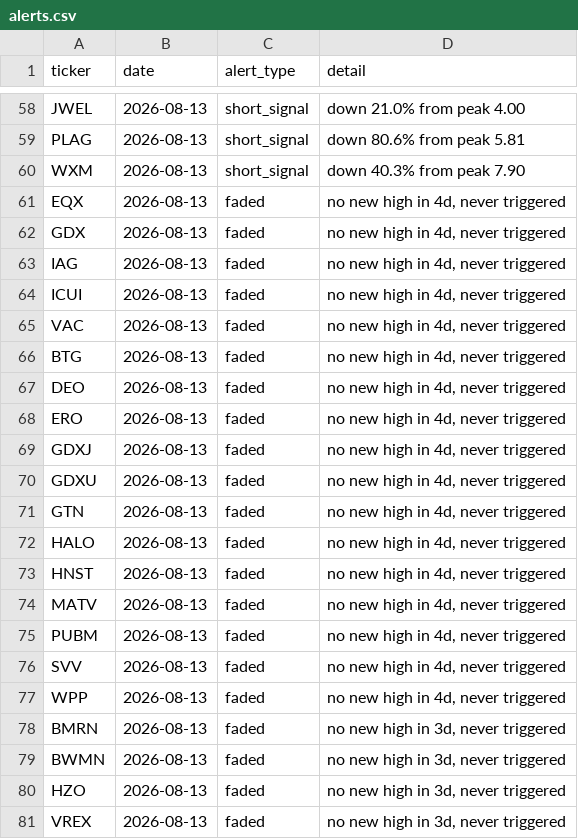
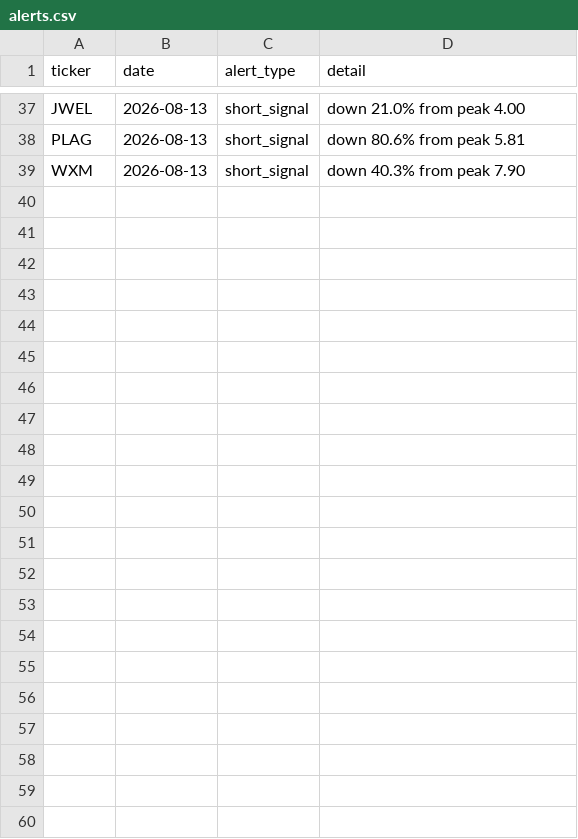
Before and after one commit to kgb1970-gh/stock-crash-tracker, a CSV file: data/alerts.csv, drawn as a sheet; only a part is shown, gaps mark what is left out; the diff covers the shown part only; the diff names each change by its address in the sheet, - before the commit and + after, or states it on an @@ line.

Commit message:
Remove the 21 faded tickers from watchlist/history/alerts
Reviewed per the faded-review workflow -- none of these ever showed the
short_signal reversal, consistent with their low entry_score.

```diff
--- a/data/alerts.csv
+++ b/data/alerts.csv
-row 61: EQX | 2026-08-13 | faded | no new high in 4d, never triggered
-row 62: GDX | 2026-08-13 | faded | no new high in 4d, never triggered
-row 63: IAG | 2026-08-13 | faded | no new high in 4d, never triggered
-row 64: ICUI | 2026-08-13 | faded | no new high in 4d, never triggered
-row 65: VAC | 2026-08-13 | faded | no new high in 4d, never triggered
-row 66: BTG | 2026-08-13 | faded | no new high in 4d, never triggered
-row 67: DEO | 2026-08-13 | faded | no new high in 4d, never triggered
-row 68: ERO | 2026-08-13 | faded | no new high in 4d, never triggered
-row 69: GDXJ | 2026-08-13 | faded | no new high in 4d, never triggered
-row 70: GDXU | 2026-08-13 | faded | no new high in 4d, never triggered
-row 71: GTN | 2026-08-13 | faded | no new high in 4d, never triggered
-row 72: HALO | 2026-08-13 | faded | no new high in 4d, never triggered
-row 73: HNST | 2026-08-13 | faded | no new high in 4d, never triggered
-row 74: MATV | 2026-08-13 | faded | no new high in 4d, never triggered
-row 75: PUBM | 2026-08-13 | faded | no new high in 4d, never triggered
-row 76: SVV | 2026-08-13 | faded | no new high in 4d, never triggered
-row 77: WPP | 2026-08-13 | faded | no new high in 4d, never triggered
-row 78: BMRN | 2026-08-13 | faded | no new high in 3d, never triggered
-row 79: BWMN | 2026-08-13 | faded | no new high in 3d, never triggered
-row 80: HZO | 2026-08-13 | faded | no new high in 3d, never triggered
-row 81: VREX | 2026-08-13 | faded | no new high in 3d, never triggered
```
Also changed, not shown: 21 removed rows elsewhere in this file, data/watchlist.csv, 1 other file.
